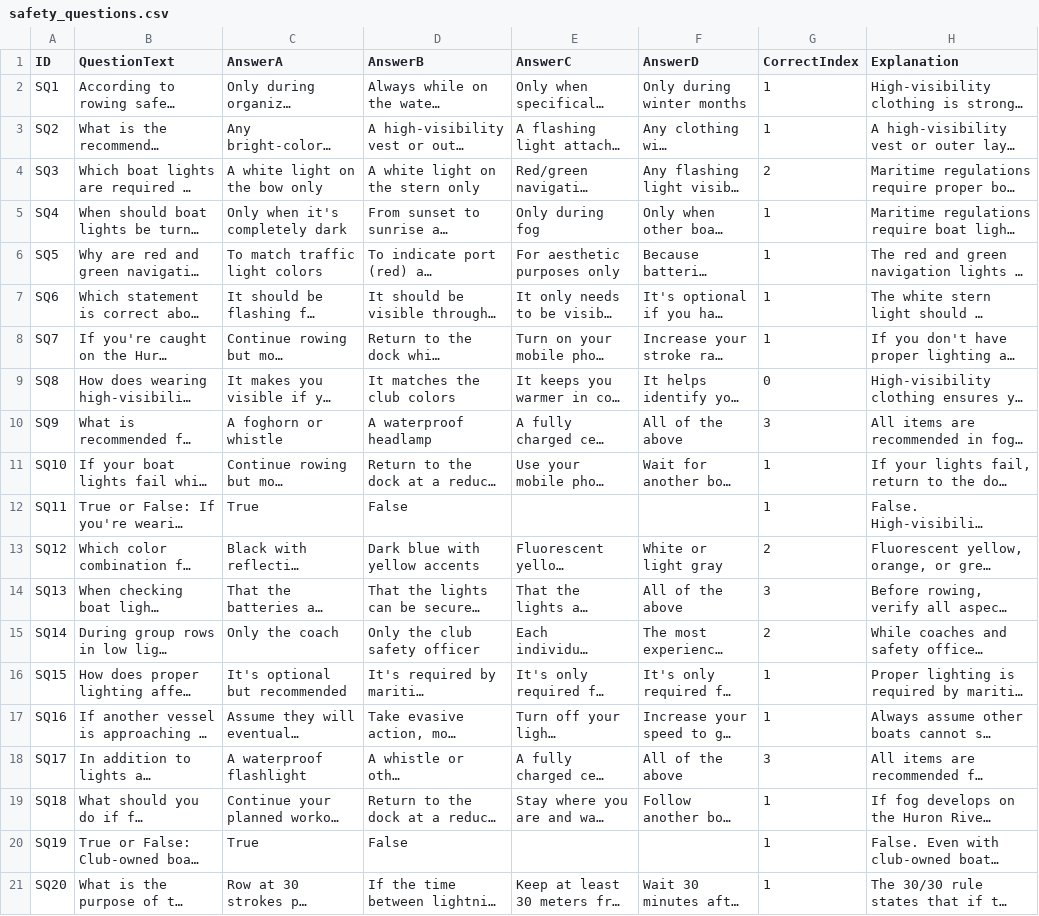
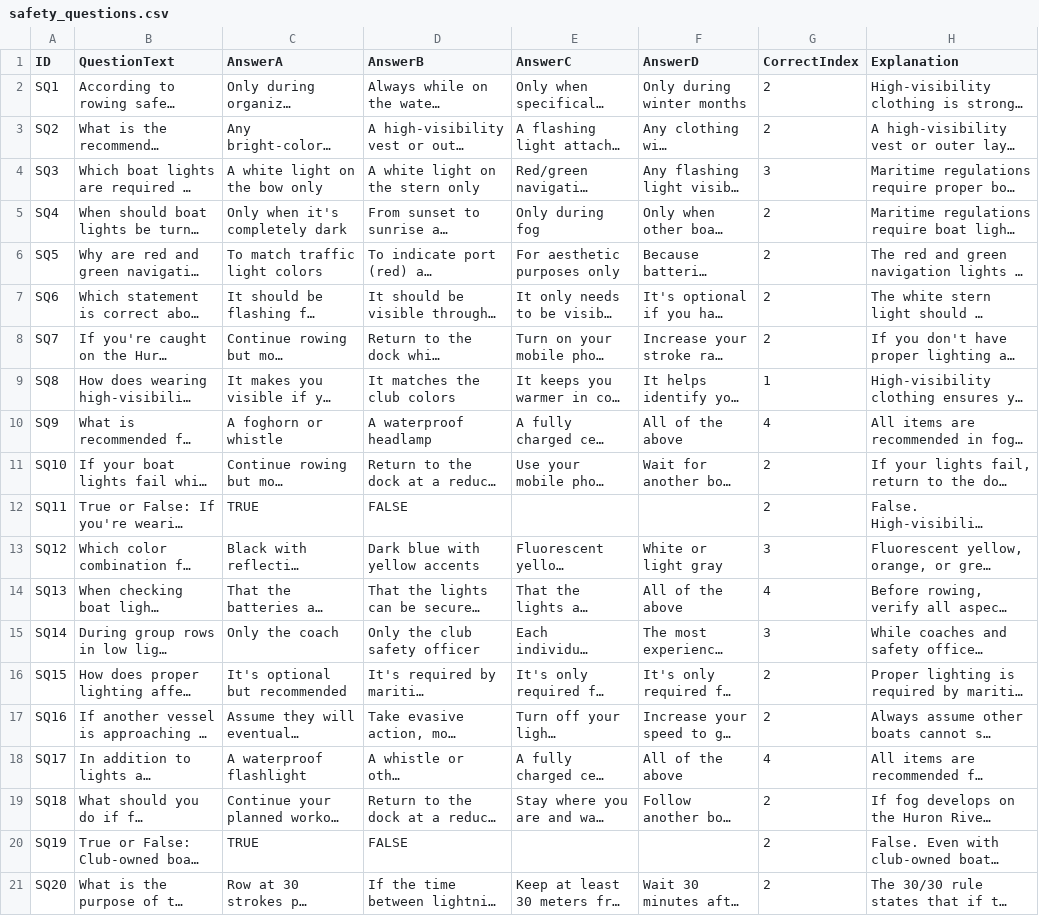
Before and after one commit to ilarsf/aarc_lts, a CSV file: src/safety_questions.csv, drawn as a sheet; long unchanged cells end in …; the diff names each change by its address in the sheet, - before the commit and + after, or states it on an @@ line.

```diff
--- a/src/safety_questions.csv
+++ b/src/safety_questions.csv
-G2:G3 (CorrectIndex): 1
+G2:G3 (CorrectIndex): 2
-G4 (CorrectIndex): 2
+G4 (CorrectIndex): 3
-G5:G8 (CorrectIndex): 1
+G5:G8 (CorrectIndex): 2
-G9 (CorrectIndex): 0
+G9 (CorrectIndex): 1
-G10 (CorrectIndex): 3
+G10 (CorrectIndex): 4
-G11:G12 (CorrectIndex): 1
+G11:G12 (CorrectIndex): 2
-C12 (AnswerA): True
+C12 (AnswerA): TRUE
-D12 (AnswerB): False
+D12 (AnswerB): FALSE
-G13 (CorrectIndex): 2
+G13 (CorrectIndex): 3
-G14 (CorrectIndex): 3
+G14 (CorrectIndex): 4
-G15 (CorrectIndex): 2
+G15 (CorrectIndex): 3
-G16:G17 (CorrectIndex): 1
+G16:G17 (CorrectIndex): 2
-G18 (CorrectIndex): 3
+G18 (CorrectIndex): 4
-G19:G21 (CorrectIndex): 1
+G19:G21 (CorrectIndex): 2
-C20 (AnswerA): True
+C20 (AnswerA): TRUE
-D20 (AnswerB): False
+D20 (AnswerB): FALSE
```
Also changed, not shown: src/boathouse_questions.csv, src/session1_questions.csv, 3 other files.
